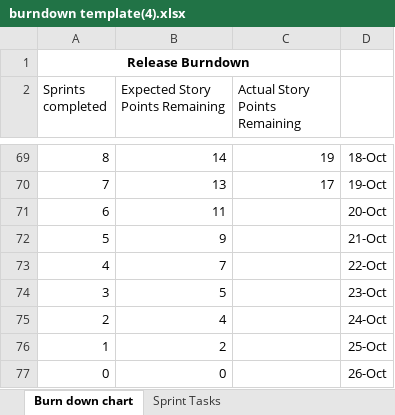
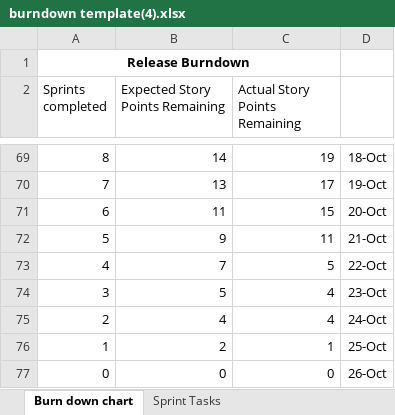
Before and after one commit to hughdtt/IFB299-Team96, an Excel workbook: burndown template(4).xlsx, sheet Burn down chart, drawn as a sheet; only a part is shown, gaps mark what is left out; values as stored, in another font and other column widths than the file's, no borders; charts and pictures not drawn; the diff names each change by its address in the sheet, - before the commit and + after, or states it on an @@ line.

```diff
--- a/burndown template(4).xlsx (sheet Burn down chart)
+++ b/burndown template(4).xlsx (sheet Burn down chart)
-C71 (Actual Story Points Remaining): (empty)
+C71 (Actual Story Points Remaining): 15
-C72 (Actual Story Points Remaining): (empty)
+C72 (Actual Story Points Remaining): 11
-C73 (Actual Story Points Remaining): (empty)
+C73 (Actual Story Points Remaining): 5
-C74:C75 (Actual Story Points Remaining): (empty)
+C74:C75 (Actual Story Points Remaining): 4
-C76 (Actual Story Points Remaining): (empty)
+C76 (Actual Story Points Remaining): 1
-C77 (Actual Story Points Remaining): (empty)
+C77 (Actual Story Points Remaining): 0
```
Also changed, not shown: charts or pictures, 10 other files.
